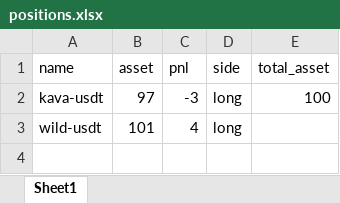
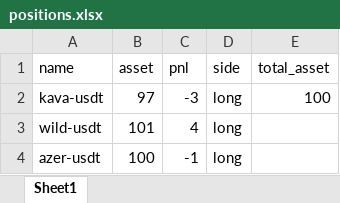
Before and after one commit to mahdirahmani1376/bing-screener, an Excel workbook: positions.xlsx, sheet Sheet1, drawn as a sheet; values as stored, in another font and other column widths than the file's, no borders; the diff names each change by its address in the sheet, - before the commit and + after, or states it on an @@ line.

```diff
--- a/positions.xlsx (sheet Sheet1)
+++ b/positions.xlsx (sheet Sheet1)
+row 4: azer-usdt | 100 | -1 | long
```
Also changed, not shown: screener_data_4h.xlsx, 4 other files.
